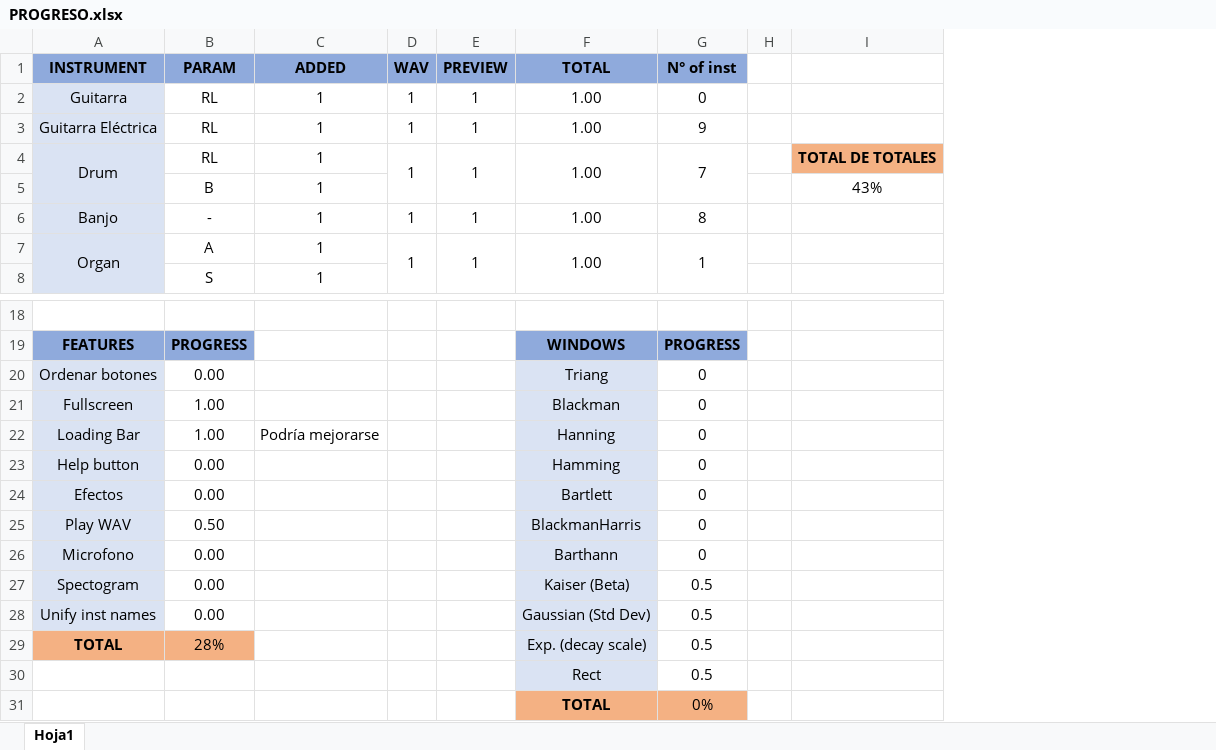
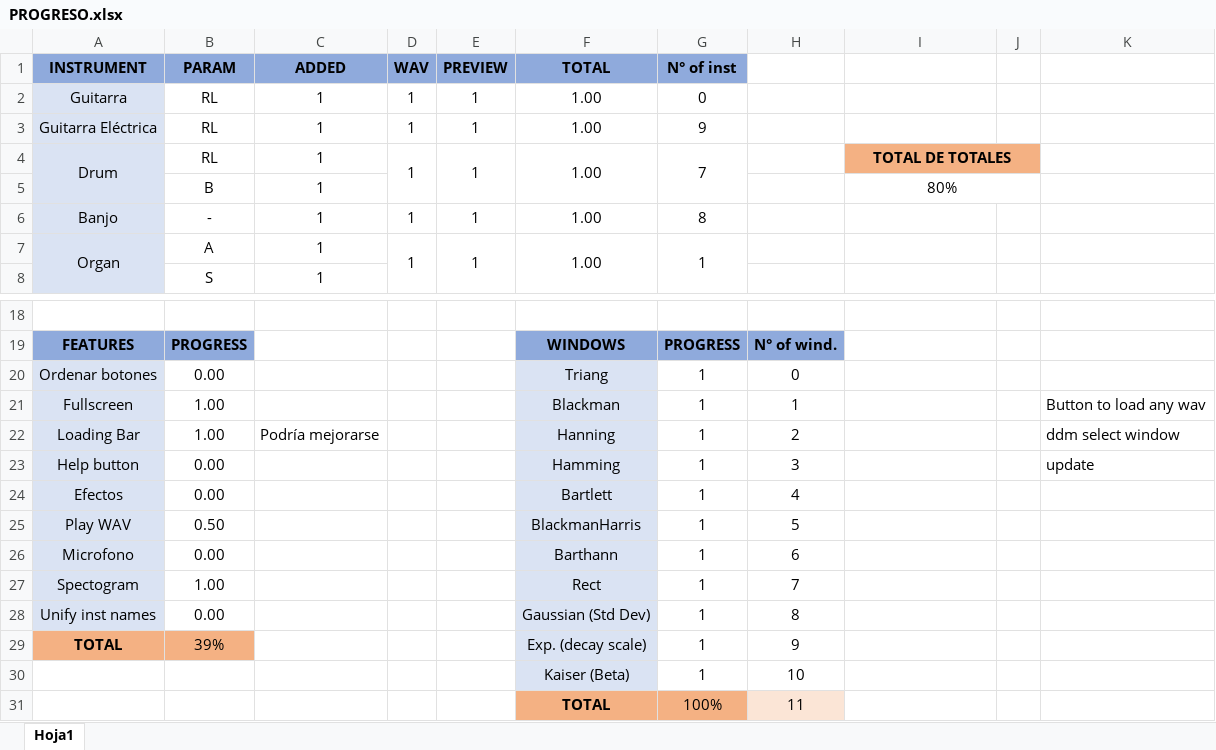
Before and after one commit to tlondero/ASSD, an Excel workbook: TP2/GUI-Synth/PROGRESO.xlsx, sheet Hoja1, drawn as a sheet; only a part is shown, gaps mark what is left out; values as stored, in another font and other column widths than the file's, no borders; removed rows and columns are numbered as before the commit, all else as after; the diff names each change by its address in the sheet, - before the commit and + after, or states it on an @@ line.

```diff
--- a/TP2/GUI-Synth/PROGRESO.xlsx (sheet Hoja1)
+++ b/TP2/GUI-Synth/PROGRESO.xlsx (sheet Hoja1)
-column H, empty
+column H, rows 19-29: N° of wind. | 0 | 1 | 2 | 3 | 4 | 5 | 6 | 7 | 8 | 9
+column J, empty
+column K, rows 21-23: Button to load any wav | ddm select window | update
+I4:J4 merged
-I5: 43%
+I5: 80%
+I5:J5 merged
-G20:G26 (N° of inst): 0
+G20:G26 (N° of inst): 1
-B27 (PARAM): 0.00
+B27 (PARAM): 1.00
-F27 (TOTAL): Kaiser (Beta)
+F27 (TOTAL): Rect
-G27:G29 (N° of inst): 0.5
+G27:G29 (N° of inst): 1
-B29 (PARAM): 28%
+B29 (PARAM): 39%
-row 30:  |  |  |  |  | Rect | 0.5
-row 31:  |  |  |  |  | TOTAL | 0%
+row 30:  |  |  |  |  | Kaiser (Beta) | 1 | 10
+row 31:  |  |  |  |  | TOTAL | 100% | 11
```
Also changed, not shown: 1 other file.
